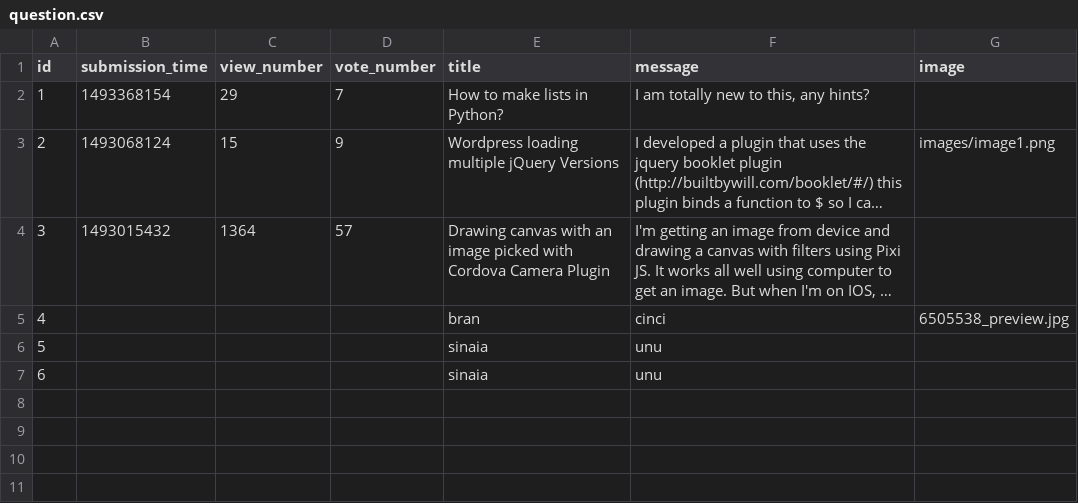
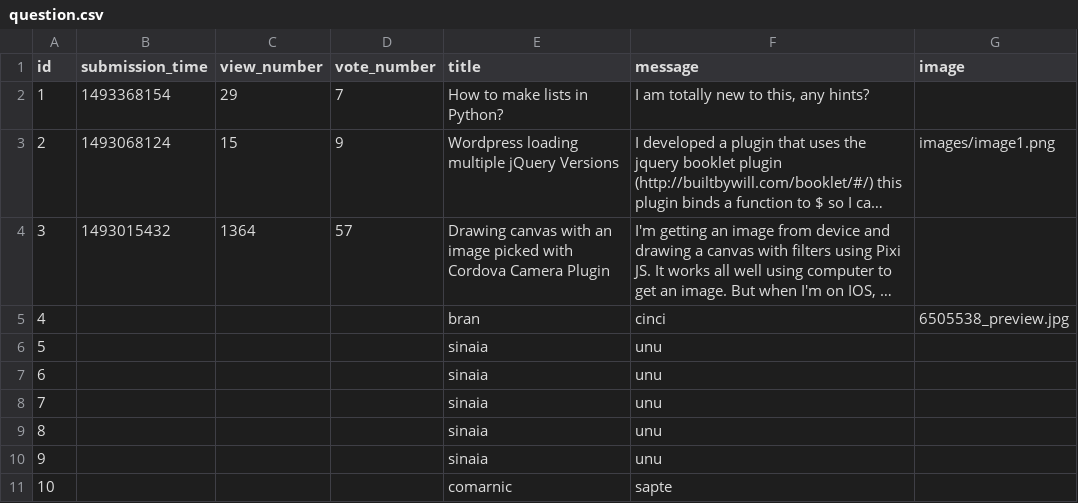
Before and after one commit to vladghinea/Yolp, a CSV file: sample_data/question.csv, drawn as a sheet; long unchanged cells end in …; the diff names each change by its address in the sheet, - before the commit and + after, or states it on an @@ line.

Commit message:
implement ask a question

```diff
--- a/sample_data/question.csv
+++ b/sample_data/question.csv
+row 8: 7 |  |  |  | sinaia | unu
+row 9: 8 |  |  |  | sinaia | unu
+row 10: 9 |  |  |  | sinaia | unu
+row 11: 10 |  |  |  | comarnic | sapte
```
Also changed, not shown: 1 other file.
